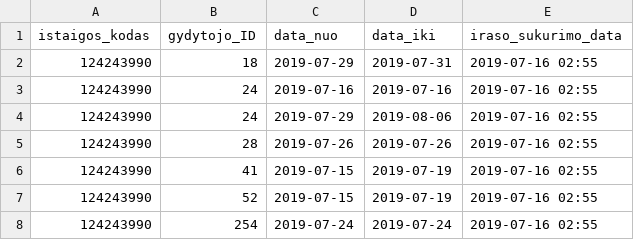
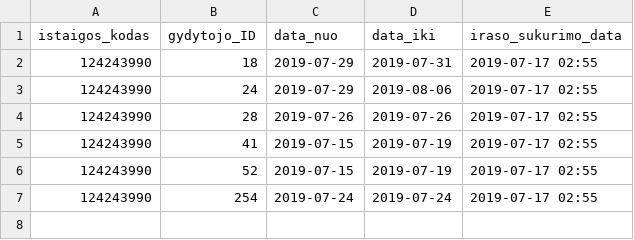
Before and after one commit to vilnius/naujininku-poliklinika, a CSV file: 124243990_doctors_excluded.csv, drawn as a sheet.

```diff
--- a/124243990_doctors_excluded.csv
+++ b/124243990_doctors_excluded.csv
@@ -1,8 +1,7 @@
 istaigos_kodas;gydytojo_ID;data_nuo;data_iki;iraso_sukurimo_data
-124243990;18;2019-07-29;2019-07-31;2019-07-16 02:55
-124243990;24;2019-07-16;2019-07-16;2019-07-16 02:55
-124243990;24;2019-07-29;2019-08-06;2019-07-16 02:55
-124243990;28;2019-07-26;2019-07-26;2019-07-16 02:55
-124243990;41;2019-07-15;2019-07-19;2019-07-16 02:55
-124243990;52;2019-07-15;2019-07-19;2019-07-16 02:55
-124243990;254;2019-07-24;2019-07-24;2019-07-16 02:55
+124243990;18;2019-07-29;2019-07-31;2019-07-17 02:55
+124243990;24;2019-07-29;2019-08-06;2019-07-17 02:55
+124243990;28;2019-07-26;2019-07-26;2019-07-17 02:55
+124243990;41;2019-07-15;2019-07-19;2019-07-17 02:55
+124243990;52;2019-07-15;2019-07-19;2019-07-17 02:55
+124243990;254;2019-07-24;2019-07-24;2019-07-17 02:55
```
Also changed, not shown: 124243990_family_doctors_list.csv, 124243990_free_registrations.csv.
